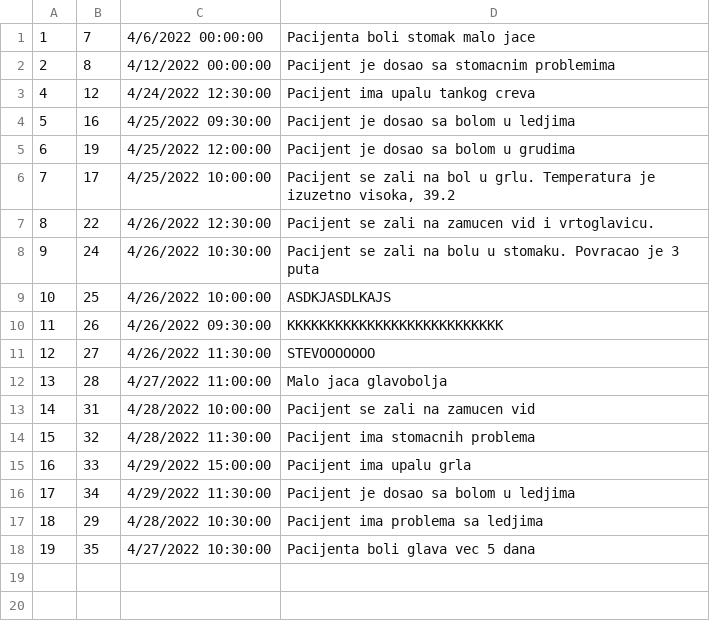
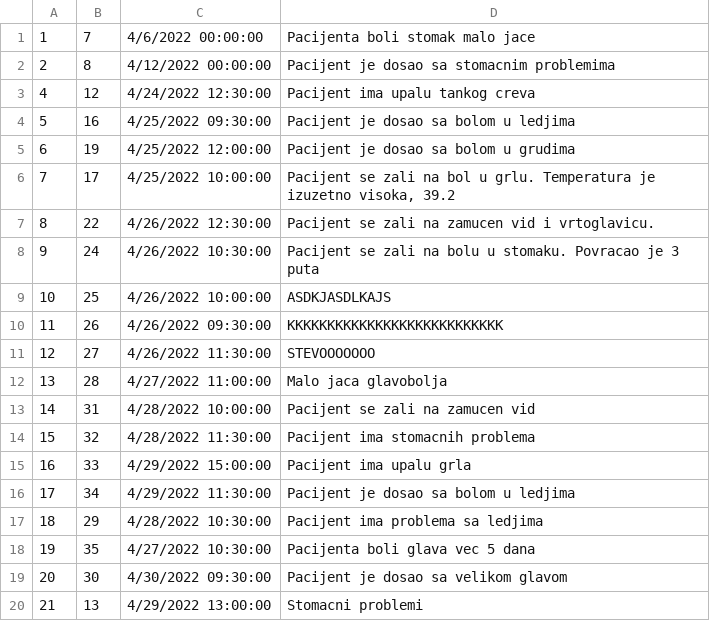
Before and after one commit to Gravarica/SIMS-ZdravoBolnica, a CSV file: Aplikacija/HospitalProject/Resources/Data/anamneses.csv, drawn as a sheet.

```diff
--- a/Aplikacija/HospitalProject/Resources/Data/anamneses.csv
+++ b/Aplikacija/HospitalProject/Resources/Data/anamneses.csv
@@ -18 +18,3 @@
 19|35|4/27/2022 10:30:00|Pacijenta boli glava vec 5 dana
+20|30|4/30/2022 09:30:00|Pacijent je dosao sa velikom glavom
+21|13|4/29/2022 13:00:00|Stomacni problemi
```
Also changed, not shown: Aplikacija/HospitalProject/Resources/Data/appointments.csv, Aplikacija/HospitalProject/Resources/Data/prescriptions.csv, 8 other files.
